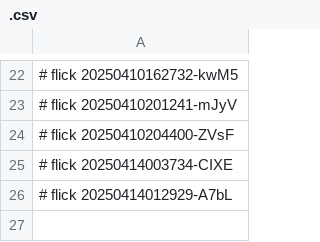
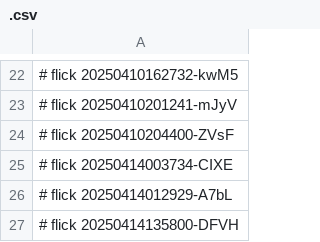
Before and after one commit to abikesa/gpt-memory, a CSV file: data/.csv, drawn as a sheet; only a part is shown, gaps mark what is left out.

Commit message:
data/.csv

```diff
--- a/data/.csv
+++ b/data/.csv
@@ -26 +26,2 @@
 # flick 20250414012929-A7bL
+# flick 20250414135800-DFVH
```
